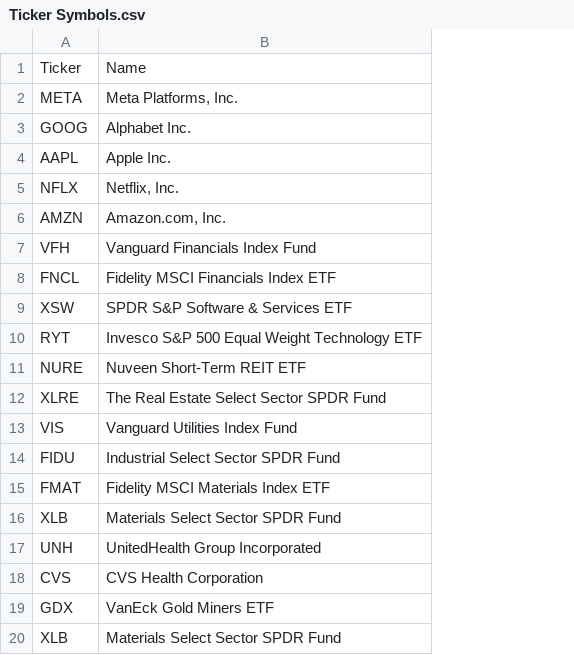
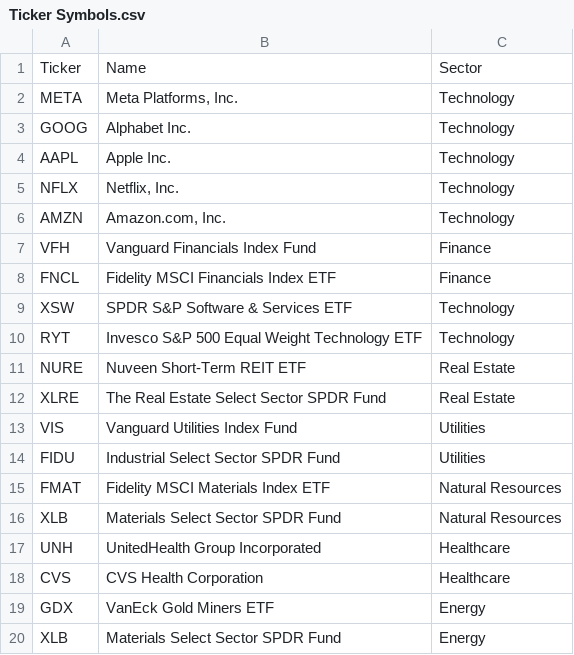
Before and after one commit to warp-9000/algo-trader, a CSV file: Ticker Symbols.csv, drawn as a sheet; the diff names each change by its address in the sheet, - before the commit and + after, or states it on an @@ line.

Commit message:
Updated this file with Sector name

```diff
--- a/Ticker Symbols.csv
+++ b/Ticker Symbols.csv
+column C, rows 1-20: Sector | Technology | Technology | Technology | Technology | Technology | Finance | Finance | Technology | Technology | Real Estate | Real Estate | Utilities | Utilities | Natural Resources | Natural Resources | Healthcare | Healthcare | Energy | Energy
```
